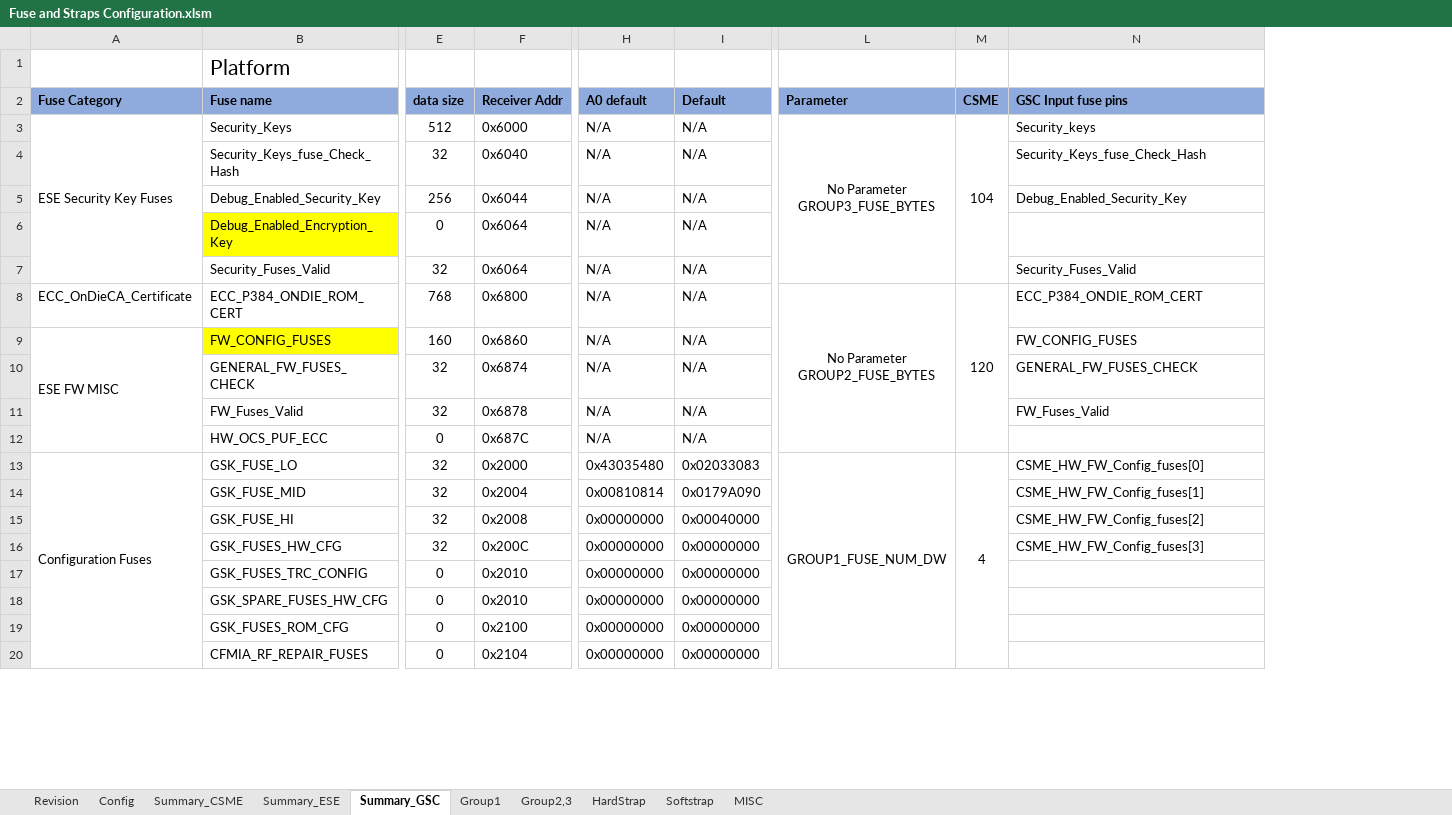
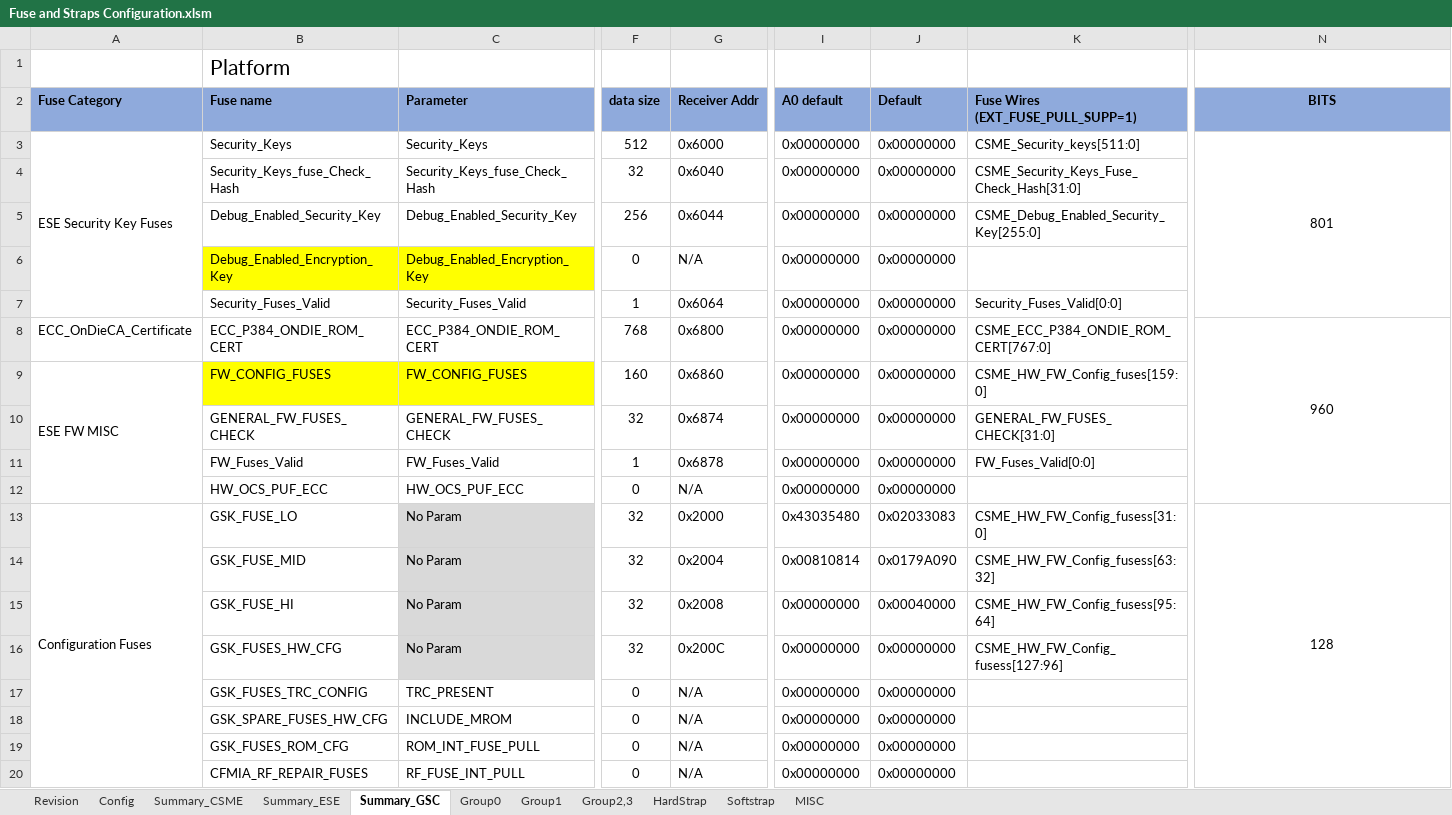
Before and after one commit to jasonx-tsao/exp_vtb, an Excel workbook: ArchSpecs/Working/Fuse and Straps Configuration.xlsm, sheet Summary_GSC, drawn as a sheet; only a part is shown, gaps mark what is left out; values as stored, in another font and other column widths than the file's, no borders; conditional formats not drawn; removed rows and columns are numbered as before the commit, all else as after; ↵ is a line break in a cell; the diff covers the shown part only; the diff names each change by its address in the sheet, - before the commit and + after, or states it on an @@ line.

Commit message:
includes feedback.
[git-p4: depot-paths = "//depot/projects/coe/CSME/": change = 783665]

```diff
--- a/ArchSpecs/Working/Fuse and Straps Configuration.xlsm (sheet Summary_GSC)
+++ b/ArchSpecs/Working/Fuse and Straps Configuration.xlsm (sheet Summary_GSC)
+sheet tab: Group0
+column C (Parameter), rows 3-20: Security_Keys | Security_Keys_fuse_Check_Hash | Debug_Enabled_Security_Key | Debug_Enabled_Encryption_Key | Security_Fuses_Valid | ECC_P384_ONDIE_ROM_CERT | FW_CONFIG_FUSES | GENERAL_FW_FUSES_CHECK | FW_Fuses_Valid | HW_OCS_PUF_ECC | No Param | No Param | No Param | No Param | TRC_PRESENT | INCLUDE_MROM | ROM_INT_FUSE_PULL | RF_FUSE_INT_PULL
+column K, rows 2-16: Fuse Wires (EXT_FUSE_PULL_SUPP=1) | CSME_Security_keys[511:0] | CSME_Security_Keys_Fuse_Check_Hash[31:0] | CSME_Debug_Enabled_Security_Key[255:0] |  | Security_Fuses_Valid[0:0] | CSME_ECC_P384_ONDIE_ROM_CERT[767:0] | CSME_HW_FW_Config_fuses[159:0] | GENERAL_FW_FUSES_CHECK[31:0] | FW_Fuses_Valid[0:0] |  | CSME_HW_FW_Config_fusess[31:0] | CSME_HW_FW_Config_fusess[63:32] | CSME_HW_FW_Config_fusess[95:64] | CSME_HW_FW_Config_fusess[127:96]
-column L (Parameter), rows 3-13: No Parameter ↵ GROUP3_FUSE_BYTES |  |  |  |  | No Parameter ↵ GROUP2_FUSE_BYTES |  |  |  |  | GROUP1_FUSE_NUM_DW
-column M (CSME), rows 3-13: 104 |  |  |  |  | 120 |  |  |  |  | 4
-N2: GSC Input fuse pins
+N2: BITS
-N2:N3 alignment: left
+N2:N3 alignment: center
-I3:I12 (A0 default): N/A
+I3:I12 (A0 default): 0x00000000
-J3:J12 (Default): N/A
+J3:J12 (Default): 0x00000000
-N3 (BITS): Security_keys
+N3 (BITS): 801
+N3:N7 merged
-N4 (BITS): Security_Keys_fuse_Check_Hash
+N4 (BITS): (empty)
-N5 (BITS): Debug_Enabled_Security_Key
+N5 (BITS): (empty)
-G6 (Receiver Addr): 0x6064
+G6 (Receiver Addr): N/A
-F7 (data size): 32
+F7 (data size): 1
-N7 (BITS): Security_Fuses_Valid
+N7 (BITS): (empty)
-N8 (BITS): ECC_P384_ONDIE_ROM_CERT
+N8 (BITS): 960
-N8 alignment: left
+N8 alignment: center
+N8:N12 merged
-N9 (BITS): FW_CONFIG_FUSES
+N9 (BITS): (empty)
-N10 (BITS): GENERAL_FW_FUSES_CHECK
+N10 (BITS): (empty)
-F11 (data size): 32
+F11 (data size): 1
-N11 (BITS): FW_Fuses_Valid
+N11 (BITS): (empty)
-G12 (Receiver Addr): 0x687C
+G12 (Receiver Addr): N/A
-N13 (BITS): CSME_HW_FW_Config_fuses[0]
+N13 (BITS): 128
-N13 alignment: left
+N13 alignment: center
+N13:N23 merged
-N14 (BITS): CSME_HW_FW_Config_fuses[1]
+N14 (BITS): (empty)
-N15 (BITS): CSME_HW_FW_Config_fuses[2]
+N15 (BITS): (empty)
-N16 (BITS): CSME_HW_FW_Config_fuses[3]
+N16 (BITS): (empty)
-G17:G18 (Receiver Addr): 0x2010
+G17:G18 (Receiver Addr): N/A
-G19 (Receiver Addr): 0x2100
+G19 (Receiver Addr): N/A
-G20 (Receiver Addr): 0x2104
+G20 (Receiver Addr): N/A
```
Also changed, not shown: 15 added rows, 3 removed rows, 22 edited cells and merged cells elsewhere in this sheet, sheet Summary_CSME, sheet Config, sheet Summary_ESE, sheet Softstrap, sheet Group1, sheet HardStrap, 3 more sheets, formulas that keep their value.
